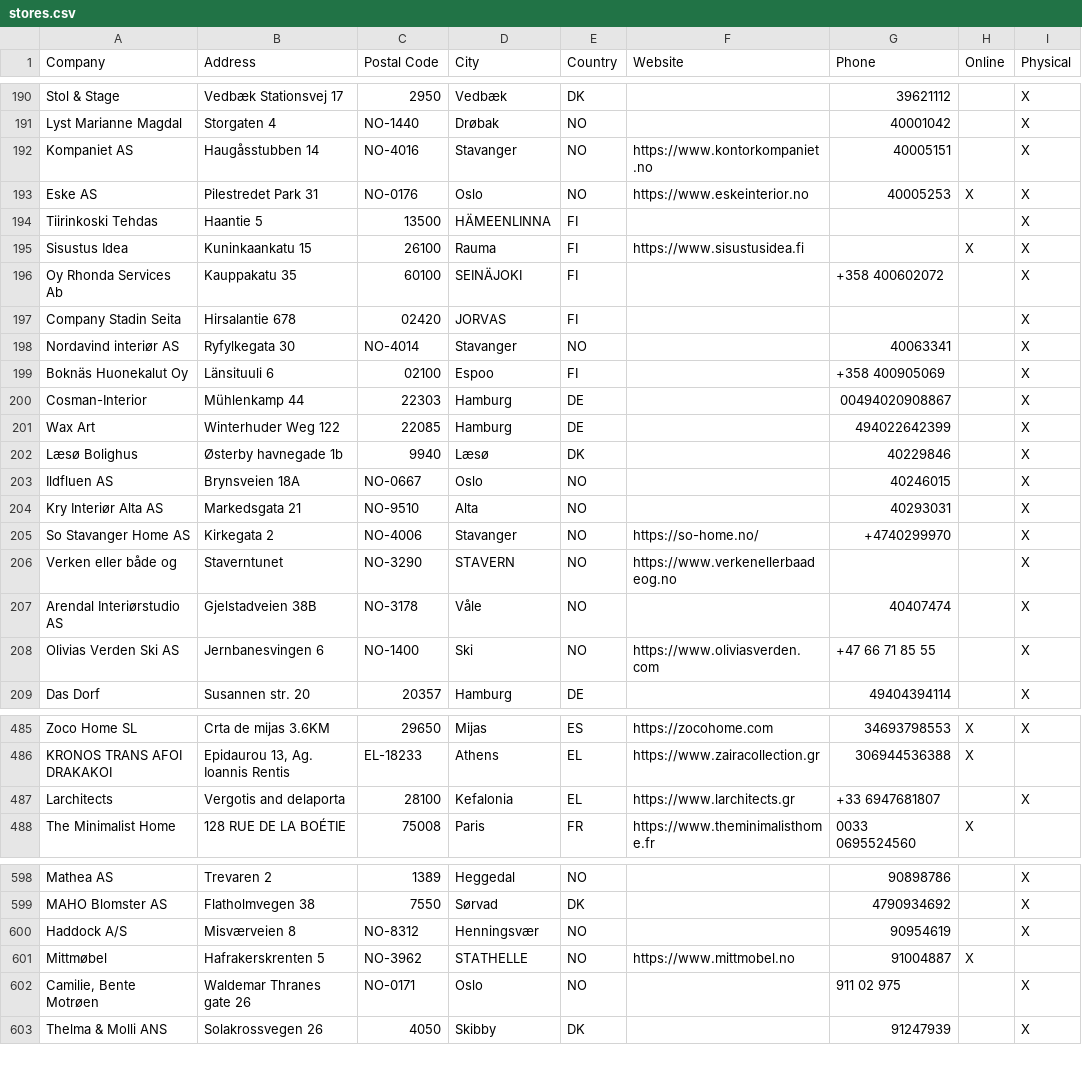
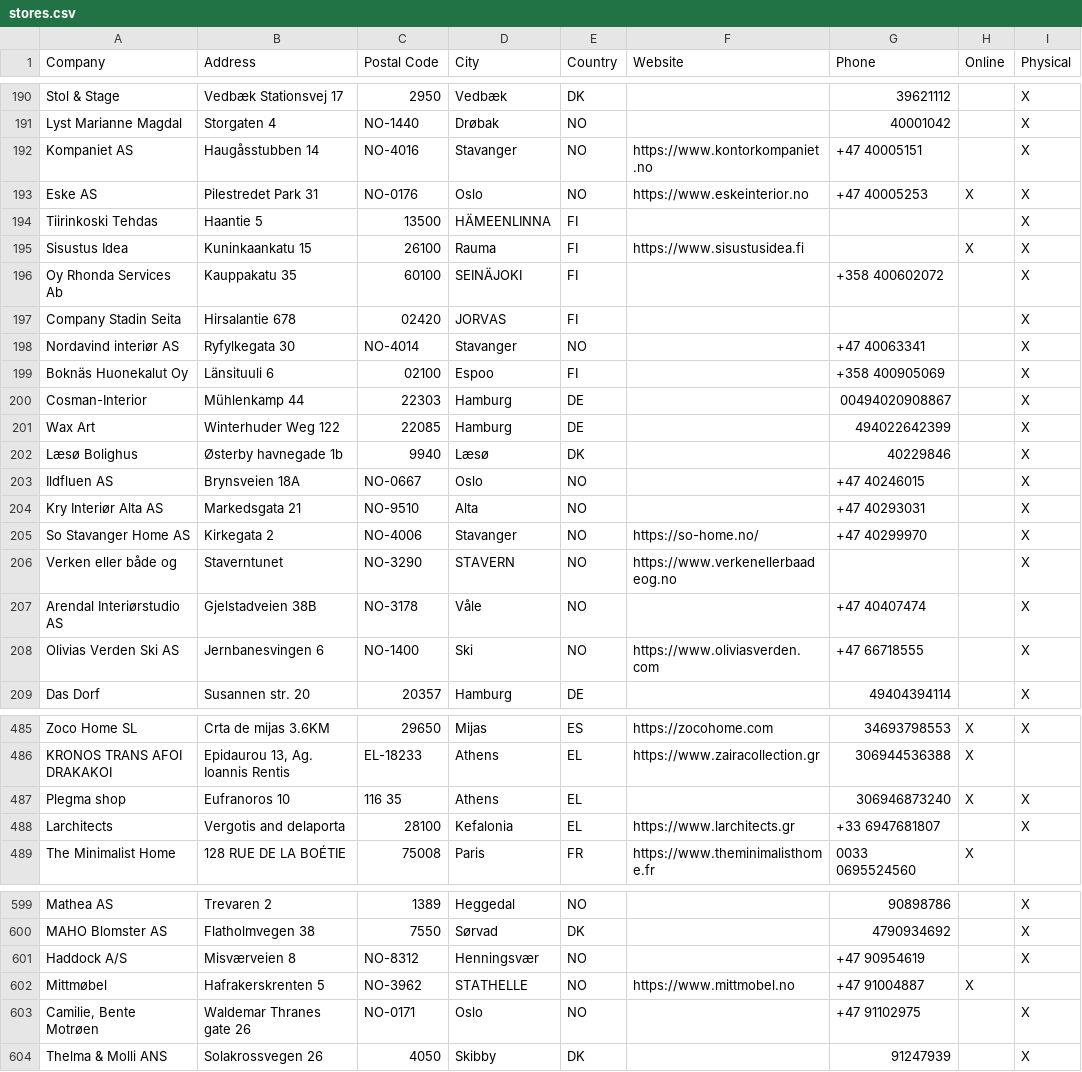
Before and after one commit to NicoBang/nordal-store-locator, a CSV file: stores.csv, drawn as a sheet; only a part is shown, gaps mark what is left out; the diff covers the shown part only.

```diff
--- a/stores.csv
+++ b/stores.csv
@@ -191,4 +191,4 @@ Stol & Stage,Vedbæk Stationsvej 17,2950,Vedbæk ,DK,,39621112,,X
 Lyst Marianne Magdal,Storgaten 4,NO-1440,Drøbak,NO,,40001042,,X
-Kompaniet AS,Haugåsstubben 14,NO-4016,Stavanger,NO,https://www.kontorkompaniet.no,40005151,,X
-Eske AS,Pilestredet Park 31,NO-0176,Oslo,NO,https://www.eskeinterior.no,40005253,X,X
+Kompaniet AS,Haugåsstubben 14,NO-4016,Stavanger,NO,https://www.kontorkompaniet.no,+47 40005151,,X
+Eske AS,Pilestredet Park 31,NO-0176,Oslo,NO,https://www.eskeinterior.no,+47 40005253,X,X
 Tiirinkoski Tehdas,Haantie 5,13500,HÄMEENLINNA,FI,,,,X
@@ -197,3 +197,3 @@ Oy Rhonda Services Ab,Kauppakatu 35,60100,SEINÄJOKI,FI,,+358 400602072,,X
 Company Stadin Seita,Hirsalantie 678,02420,JORVAS,FI,,,,X
-Nordavind interiør AS,Ryfylkegata 30,NO-4014,Stavanger,NO,,40063341,,X
+Nordavind interiør AS,Ryfylkegata 30,NO-4014,Stavanger,NO,,+47 40063341,,X
 Boknäs Huonekalut Oy,Länsituuli 6,02100,Espoo,FI,,+358 400905069 ,,X
@@ -202,8 +202,8 @@ Wax Art,Winterhuder Weg 122,22085,Hamburg,DE,,494022642399,,X
 Læsø Bolighus,Østerby havnegade 1b,9940,Læsø ,DK,,40229846,,X
-Ildfluen AS,Brynsveien 18A,NO-0667,Oslo,NO,,40246015,,X
-Kry Interiør Alta AS,Markedsgata 21 ,NO-9510,Alta,NO,,40293031,,X
-So Stavanger Home AS,Kirkegata 2,NO-4006,Stavanger,NO,https://so-home.no/,+4740299970,,X
+Ildfluen AS,Brynsveien 18A,NO-0667,Oslo,NO,,+47 40246015,,X
+Kry Interiør Alta AS,Markedsgata 21 ,NO-9510,Alta,NO,,+47 40293031,,X
+So Stavanger Home AS,Kirkegata 2,NO-4006,Stavanger,NO,https://so-home.no/,+47 40299970,,X
 Verken eller både og,Staverntunet,NO-3290,STAVERN,NO,https://www.verkenellerbaadeog.no,,,X
-Arendal Interiørstudio AS,Gjelstadveien 38B,NO-3178,Våle,NO,,40407474,,X
-Olivias Verden Ski AS ,Jernbanesvingen 6,NO-1400,Ski,NO,https://www.oliviasverden.com,+47 66 71 85 55,,X
+Arendal Interiørstudio AS,Gjelstadveien 38B,NO-3178,Våle,NO,,+47 40407474,,X
+Olivias Verden Ski AS ,Jernbanesvingen 6,NO-1400,Ski,NO,https://www.oliviasverden.com,+47 66718555,,X
 Das Dorf,Susannen str. 20,20357,Hamburg,DE,,49404394114,,X
@@ -486,2 +486,3 @@ Zoco Home SL,Crta de mijas 3.6KM,29650,Mijas,ES,https://zocohome.com,34693798553
 KRONOS TRANS AFOI DRAKAKOI,"Epidaurou 13, Ag. Ioannis Rentis",EL-18233,Athens,EL,https://www.zairacollection.gr,306944536388,X,
+Plegma shop,Eufranoros 10,116 35,Athens,EL,,306946873240,X,X
 Larchitects,Vergotis and delaporta ,28100,Kefalonia,EL,https://www.larchitects.gr,+33 6947681807,,X
@@ -599,5 +600,5 @@ Mathea AS,Trevaren 2,1389,Heggedal,NO,,90898786,,X
 MAHO Blomster AS,Flatholmvegen 38,7550,Sørvad ,DK,,4790934692,,X
-Haddock A/S,Misværveien 8,NO-8312,Henningsvær,NO,,90954619,,X
-Mittmøbel,Hafrakerskrenten 5,NO-3962,STATHELLE,NO,https://www.mittmobel.no,91004887  ,X,
-"Camilie, Bente Motrøen",Waldemar Thranes gate 26,NO-0171,Oslo,NO,,911 02 975,,X
+Haddock A/S,Misværveien 8,NO-8312,Henningsvær,NO,,+47 90954619,,X
+Mittmøbel,Hafrakerskrenten 5,NO-3962,STATHELLE,NO,https://www.mittmobel.no,+47 91004887  ,X,
+"Camilie, Bente Motrøen",Waldemar Thranes gate 26,NO-0171,Oslo,NO,,+47 91102975,,X
 Thelma & Molli ANS,Solakrossvegen 26,4050,Skibby ,DK,,91247939,,X
```
Also changed, not shown: 77 edited cells elsewhere in this file, 2 other files.
